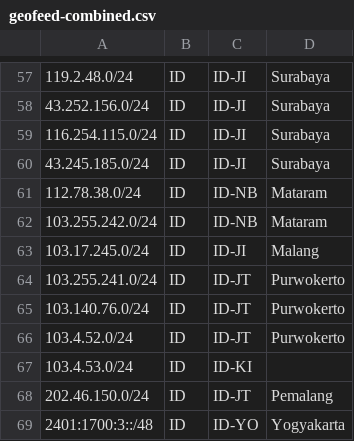
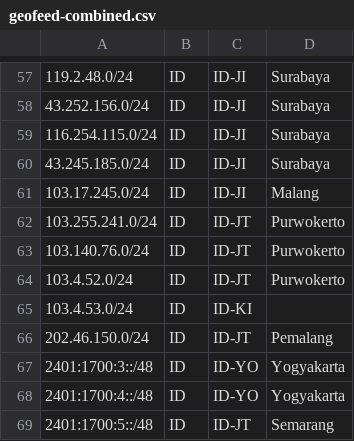
Before and after one commit to najiebhaswell/GMEDIA-GEO-IP, a CSV file: geofeed-combined.csv, drawn as a sheet; only a part is shown, gaps mark what is left out; the shorter side is filled out with more unchanged rows.

Commit message:
Update geofeed-combined.csv

```diff
--- a/geofeed-combined.csv
+++ b/geofeed-combined.csv
@@ -60,4 +60,2 @@
 43.245.185.0/24,ID,ID-JI,Surabaya,
-112.78.38.0/24,ID,ID-NB,Mataram,
-103.255.242.0/24,ID,ID-NB,Mataram,
 103.17.245.0/24,ID,ID-JI,Malang,
```
